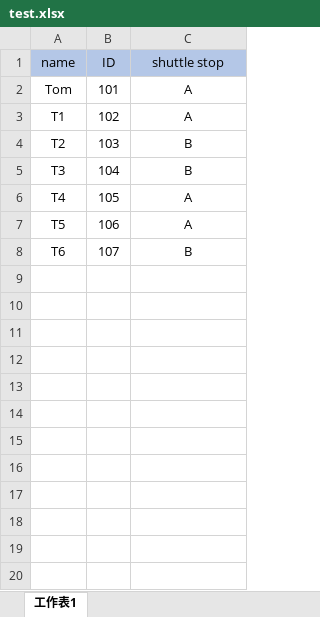
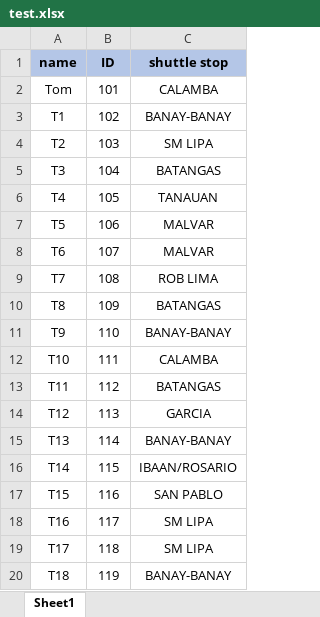
Before and after one commit to terencePA/Kinpo-shuttle-system, an Excel workbook: test.xlsx, sheet Sheet1, drawn as a sheet; only a part is shown; values as stored, in another font and other column widths than the file's, no borders; the diff covers the shown part only; the diff names each change by its address in the sheet, - before the commit and + after, or states it on an @@ line.

Commit message:
Add files via upload

```diff
--- a/test.xlsx (sheet Sheet1)
+++ b/test.xlsx (sheet Sheet1)
-sheet tab: 工作表1
+sheet tab: Sheet1
-A1:C1 bold: off
+A1:C1 bold: on
-C2 (shuttle stop): A
+C2 (shuttle stop): CALAMBA
-C3 (shuttle stop): A
+C3 (shuttle stop): BANAY-BANAY
-C4 (shuttle stop): B
+C4 (shuttle stop): SM LIPA
-C5 (shuttle stop): B
+C5 (shuttle stop): BATANGAS
-C6 (shuttle stop): A
+C6 (shuttle stop): TANAUAN
-C7 (shuttle stop): A
+C7 (shuttle stop): MALVAR
-C8 (shuttle stop): B
+C8 (shuttle stop): MALVAR
+row 9: T7 | 108 | ROB LIMA
+row 10: T8 | 109 | BATANGAS
+row 11: T9 | 110 | BANAY-BANAY
+row 12: T10 | 111 | CALAMBA
+row 13: T11 | 112 | BATANGAS
+row 14: T12 | 113 | GARCIA
+row 15: T13 | 114 | BANAY-BANAY
+row 16: T14 | 115 | IBAAN/ROSARIO
+row 17: T15 | 116 | SAN PABLO
+row 18: T16 | 117 | SM LIPA
+row 19: T17 | 118 | SM LIPA
+row 20: T18 | 119 | BANAY-BANAY
```
Also changed, not shown: 81 added rows elsewhere in this sheet.
